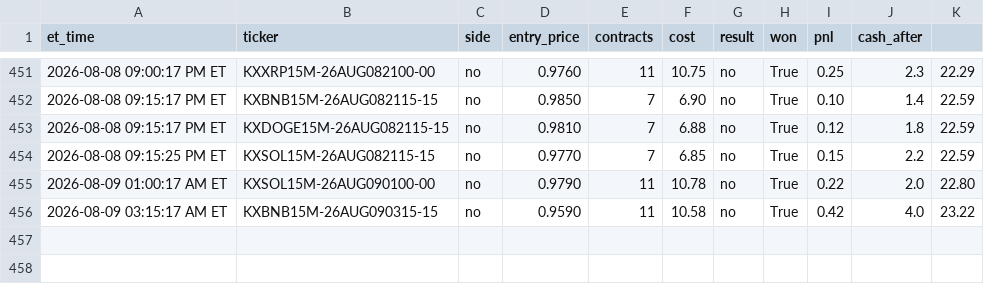
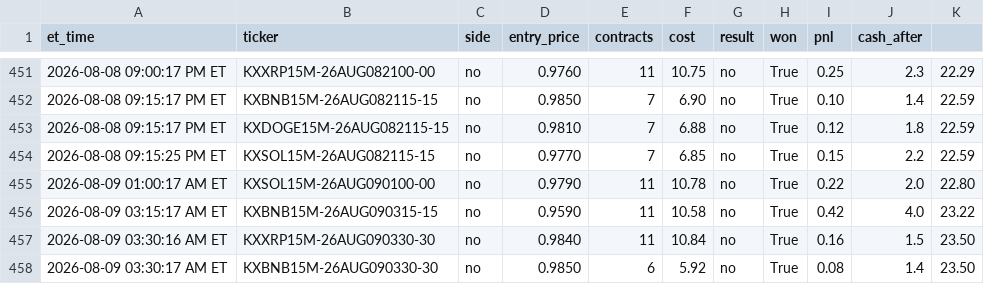
Before and after one commit to nitinjakka/nitinjakka, a CSV file: kalshi_live_log.csv, drawn as a sheet; only a part is shown, gaps mark what is left out.

Commit message:
live logs 2026-08-09T07:31

```diff
--- a/kalshi_live_log.csv
+++ b/kalshi_live_log.csv
@@ -456 +456,3 @@ et_time,ticker,side,entry_price,contracts,cost,result,won,pnl,cash_after
 2026-08-09 03:15:17 AM ET,KXBNB15M-26AUG090315-15,no,0.9590,11,10.58,no,True,0.42,4.0,23.22
+2026-08-09 03:30:16 AM ET,KXXRP15M-26AUG090330-30,no,0.9840,11,10.84,no,True,0.16,1.5,23.50
+2026-08-09 03:30:17 AM ET,KXBNB15M-26AUG090330-30,no,0.9850,6,5.92,no,True,0.08,1.4,23.50
```
Also changed, not shown: kalshi_paper_log.csv, 4 other files.
